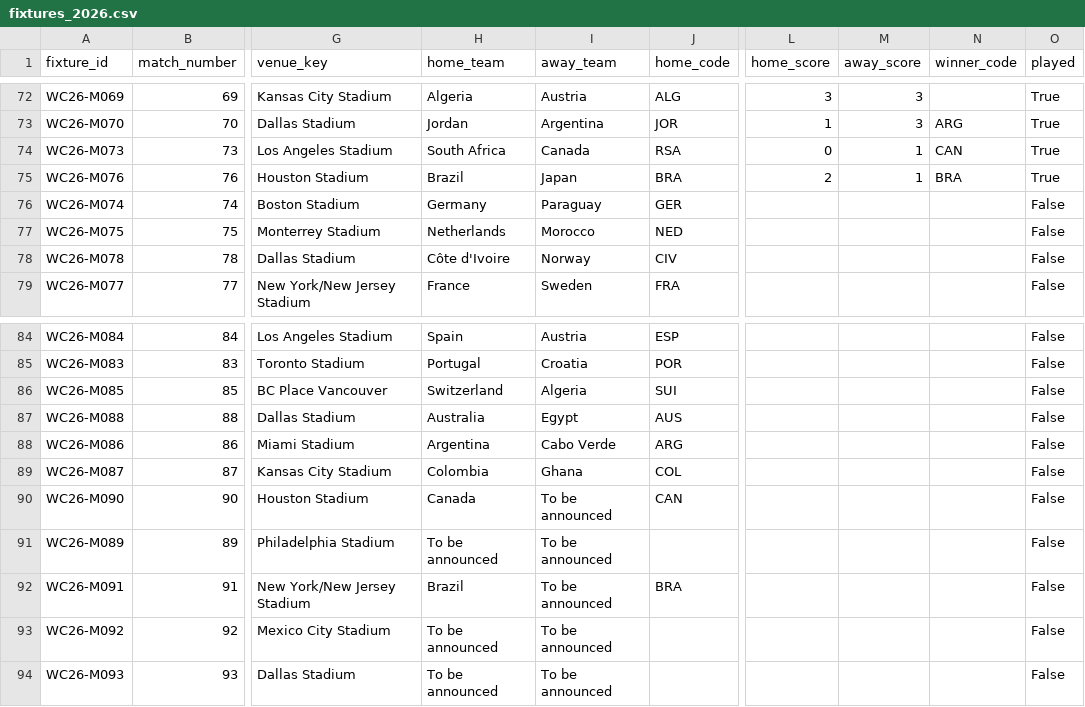
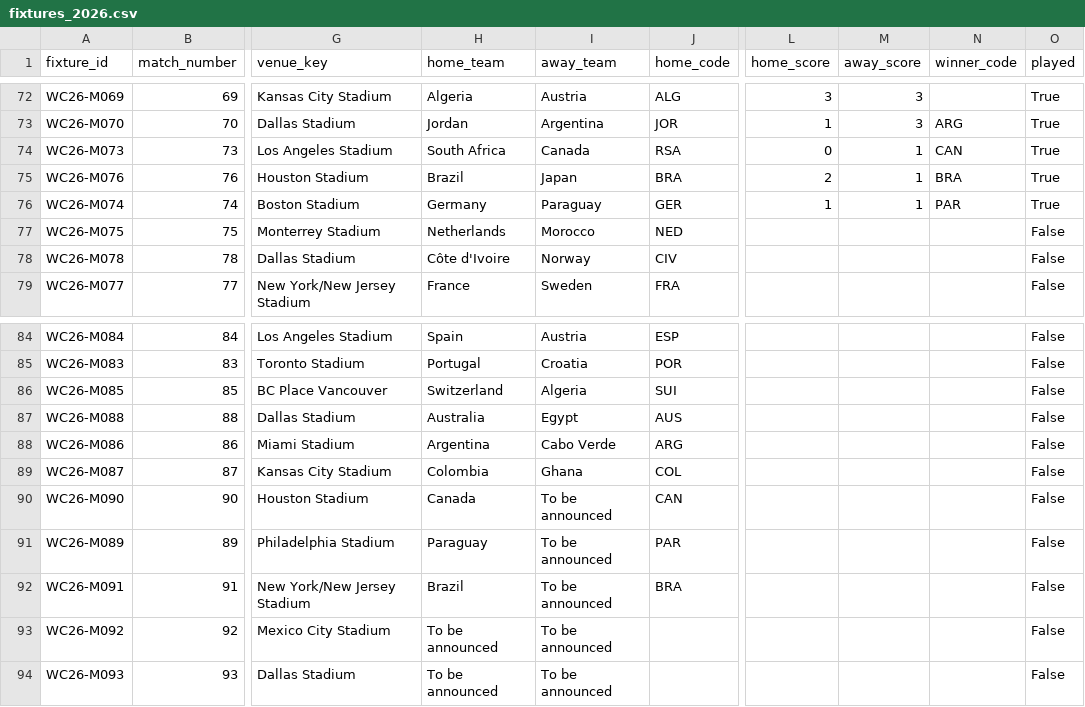
Before and after one commit to tj-chakravarthy/World-Cup-2026-Gap-Index, a CSV file: data/raw/fixtures_2026.csv, drawn as a sheet; only a part is shown, gaps mark what is left out; the diff names each change by its address in the sheet, - before the commit and + after, or states it on an @@ line.

Commit message:
data: live update 2026-06-29T23:46:24Z

```diff
--- a/data/raw/fixtures_2026.csv
+++ b/data/raw/fixtures_2026.csv
-L76 (home_score): (empty)
+L76 (home_score): 1
-M76 (away_score): (empty)
+M76 (away_score): 1
-N76 (winner_code): (empty)
+N76 (winner_code): PAR
-O76 (played): False
+O76 (played): True
-H91 (home_team): To be announced
+H91 (home_team): Paraguay
-J91 (home_code): (empty)
+J91 (home_code): PAR
```
Also changed, not shown: 14 other files.
